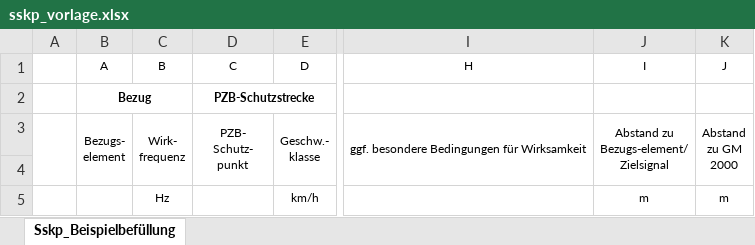
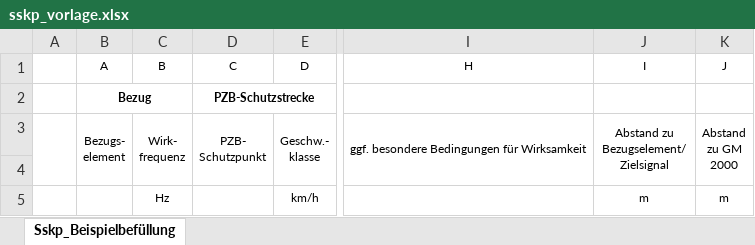
Before and after one commit to eclipse-set/set, an Excel workbook: java/bundles/org.eclipse.set.feature/rootdir/data/export/excel/sskp_vorlage.xlsx, sheet Sskp_Beispielbefüllung, drawn as a sheet; only a part is shown, gaps mark what is left out; values as stored, in another font and other column widths than the file's, no borders; ↵ is a line break in a cell; the diff names each change by its address in the sheet, - before the commit and + after, or states it on an @@ line.

Commit message:
Update Sskp excel reference

```diff
--- a/java/bundles/org.eclipse.set.feature/rootdir/data/export/excel/sskp_vorlage.xlsx (sheet Sskp_Beispielbefüllung)
+++ b/java/bundles/org.eclipse.set.feature/rootdir/data/export/excel/sskp_vorlage.xlsx (sheet Sskp_Beispielbefüllung)
-D3 (C): PZB- ↵ Schutz- ↵ punkt
+D3 (C): PZB- ↵ Schutzpunkt
-J3 (I): Abstand zu ↵ Bezugs-element/ ↵ Zielsignal
+J3 (I): Abstand zu ↵ Bezugselement/ ↵ Zielsignal
```
